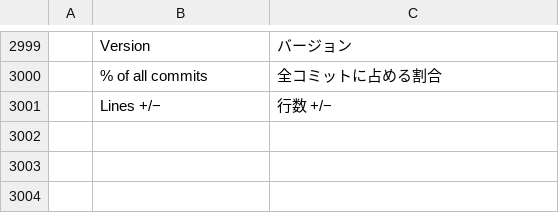
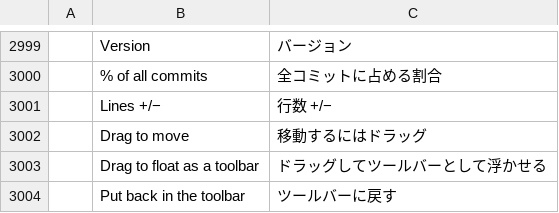
Before and after one commit to bobtherobot/vectorcraft, a TSV file: crates/ui-egui/src/i18n/ja.tsv, drawn as a sheet; only a part is shown, gaps mark what is left out.

```diff
--- a/crates/ui-egui/src/i18n/ja.tsv
+++ b/crates/ui-egui/src/i18n/ja.tsv
@@ -3001 +3001,4 @@
 	Lines +/−	行数 +/−
+	Drag to move	移動するにはドラッグ
+	Drag to float as a toolbar	ドラッグしてツールバーとして浮かせる
+	Put back in the toolbar	ツールバーに戻す
```
Also changed, not shown: crates/ui-egui/src/i18n/cs.tsv, crates/ui-egui/src/i18n/es.tsv, 5 other files.
